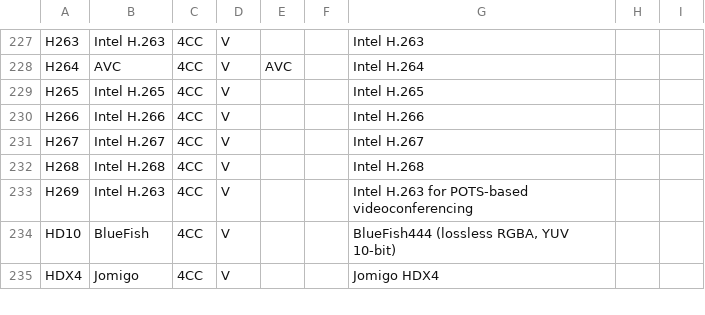
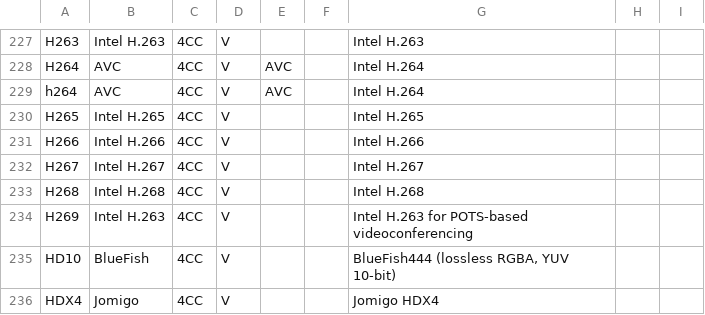
Before and after one commit to beppec56/MediaInfo-git_svn, a CSV file: Source/Ressource/Text/DataBase/Codec.csv, drawn as a sheet; only a part is shown, gaps mark what is left out; the diff names each change by its address in the sheet, - before the commit and + after, or states it on an @@ line.

Commit message:
+ "h264" CodecID
git-svn-id: svn://svn.code.sf.net/p/mediainfo/code/MediaInfoLib/trunk@2185 45c5ae6f-87cc-4fd0-92ee-e4f023fd80da

```diff
--- a/Source/Ressource/Text/DataBase/Codec.csv
+++ b/Source/Ressource/Text/DataBase/Codec.csv
+row 229: h264 | AVC | 4CC | V | AVC |  | Intel H.264
```
Also changed, not shown: Source/Ressource/Text/DataBase/CodecID_Video_Riff.csv, 1 other file.
